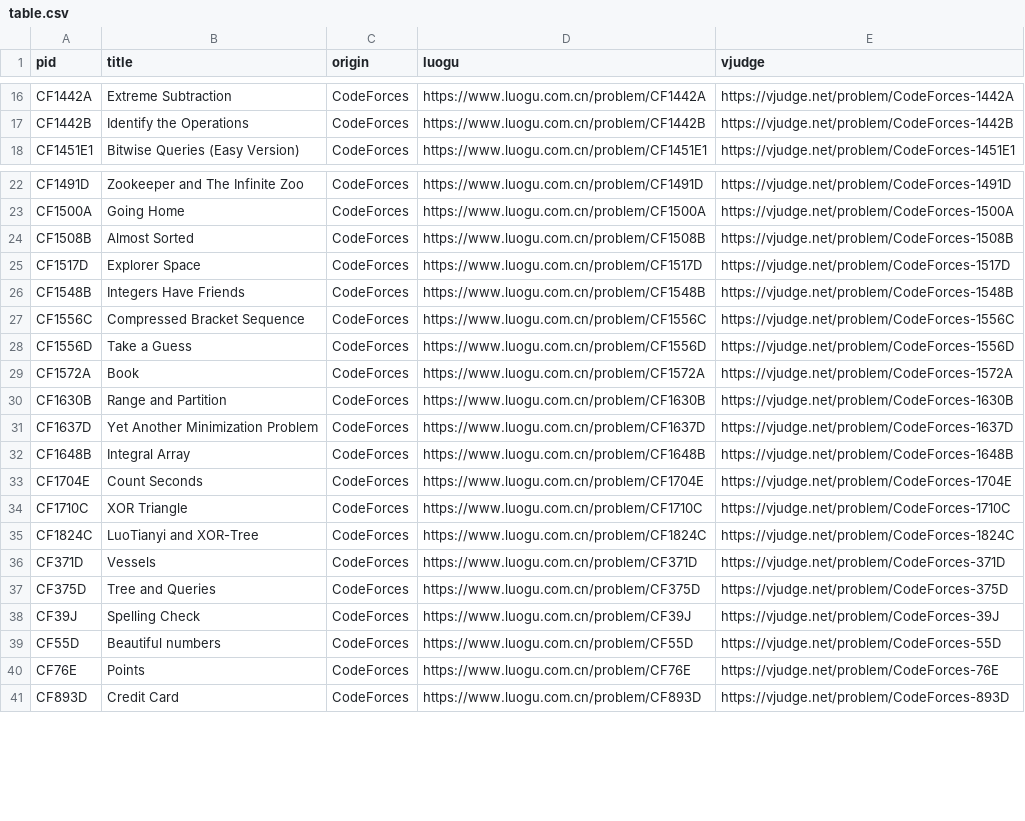
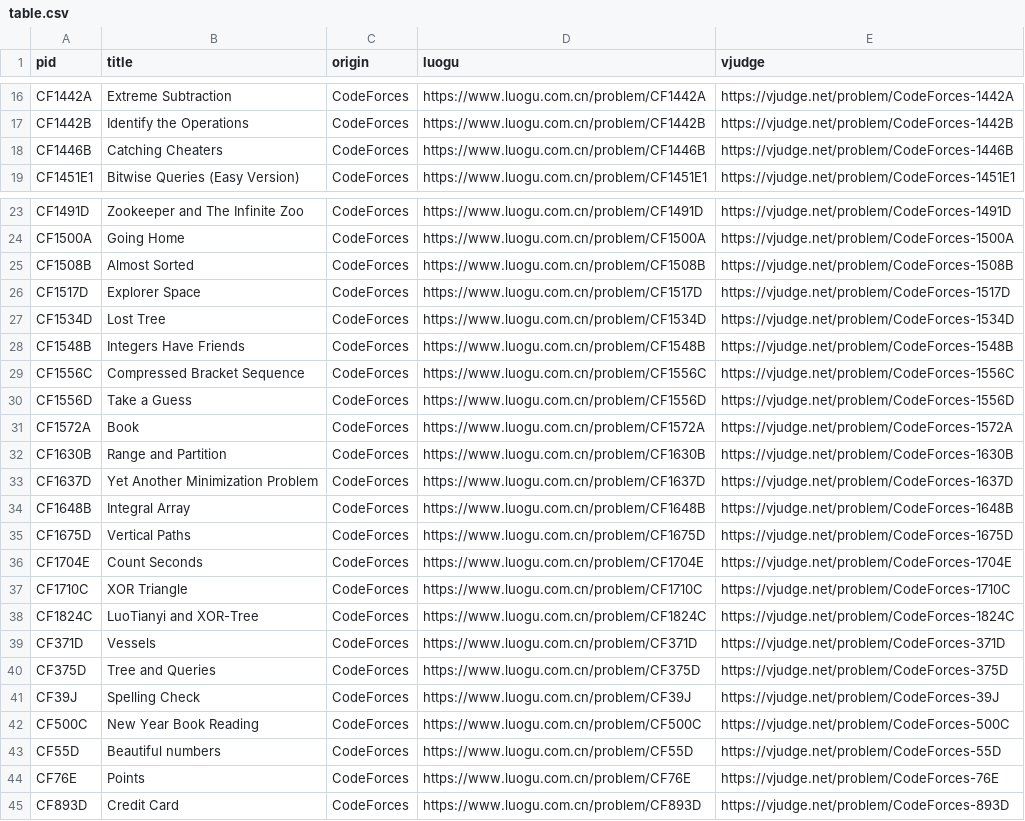
Before and after one commit to RainPPR/luogu-vs-codeforces, a CSV file: table.csv, drawn as a sheet; only a part is shown, gaps mark what is left out.

```diff
--- a/table.csv
+++ b/table.csv
@@ -17,2 +17,3 @@ CF1442A,"Extreme Subtraction",CodeForces,https://www.luogu.com.cn/problem/CF1442
 CF1442B,"Identify the Operations",CodeForces,https://www.luogu.com.cn/problem/CF1442B,https://vjudge.net/problem/CodeForces-1442B
+CF1446B,"Catching Cheaters",CodeForces,https://www.luogu.com.cn/problem/CF1446B,https://vjudge.net/problem/CodeForces-1446B
 CF1451E1,"Bitwise Queries (Easy Version)",CodeForces,https://www.luogu.com.cn/problem/CF1451E1,https://vjudge.net/problem/CodeForces-1451E1
@@ -25,2 +26,3 @@ CF1508B,"Almost Sorted",CodeForces,https://www.luogu.com.cn/problem/CF1508B,http
 CF1517D,"Explorer Space",CodeForces,https://www.luogu.com.cn/problem/CF1517D,https://vjudge.net/problem/CodeForces-1517D
+CF1534D,"Lost Tree",CodeForces,https://www.luogu.com.cn/problem/CF1534D,https://vjudge.net/problem/CodeForces-1534D
 CF1548B,"Integers Have Friends",CodeForces,https://www.luogu.com.cn/problem/CF1548B,https://vjudge.net/problem/CodeForces-1548B
@@ -32,2 +34,3 @@ CF1637D,"Yet Another Minimization Problem",CodeForces,https://www.luogu.com.cn/p
 CF1648B,"Integral Array",CodeForces,https://www.luogu.com.cn/problem/CF1648B,https://vjudge.net/problem/CodeForces-1648B
+CF1675D,"Vertical Paths",CodeForces,https://www.luogu.com.cn/problem/CF1675D,https://vjudge.net/problem/CodeForces-1675D
 CF1704E,"Count Seconds",CodeForces,https://www.luogu.com.cn/problem/CF1704E,https://vjudge.net/problem/CodeForces-1704E
@@ -38,2 +41,3 @@ CF375D,"Tree and Queries",CodeForces,https://www.luogu.com.cn/problem/CF375D,htt
 CF39J,"Spelling Check",CodeForces,https://www.luogu.com.cn/problem/CF39J,https://vjudge.net/problem/CodeForces-39J
+CF500C,"New Year Book Reading",CodeForces,https://www.luogu.com.cn/problem/CF500C,https://vjudge.net/problem/CodeForces-500C
 CF55D,"Beautiful numbers",CodeForces,https://www.luogu.com.cn/problem/CF55D,https://vjudge.net/problem/CodeForces-55D
```
